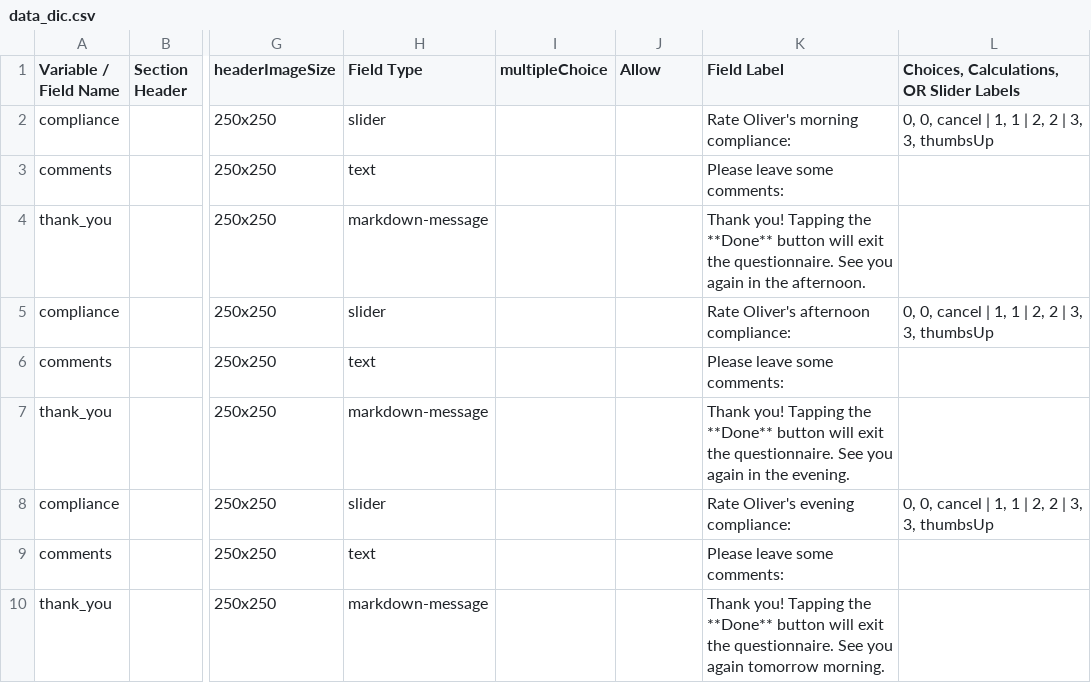
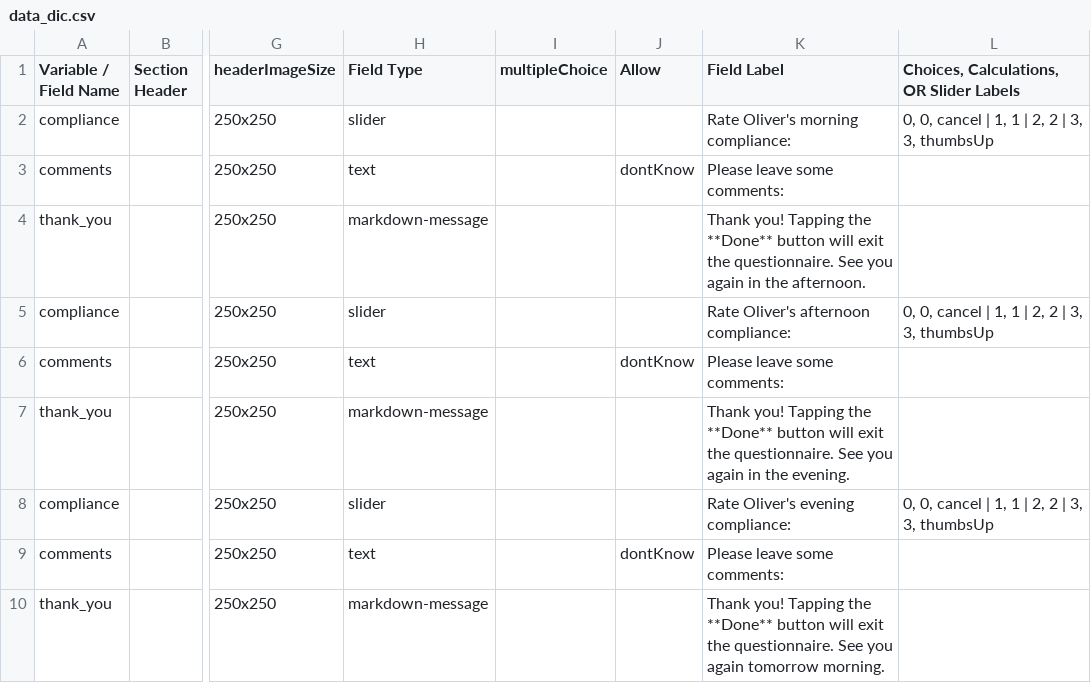
Before and after one commit to ChildMindInstitute/compliance-applet, a CSV file: data_dic.csv, drawn as a sheet; only a part is shown, gaps mark what is left out; the diff names each change by its address in the sheet, - before the commit and + after, or states it on an @@ line.

```diff
--- a/data_dic.csv
+++ b/data_dic.csv
-J3 (Allow): (empty)
+J3 (Allow): dontKnow
-J6 (Allow): (empty)
+J6 (Allow): dontKnow
-J9 (Allow): (empty)
+J9 (Allow): dontKnow
```
Also changed, not shown: 5 other files.
